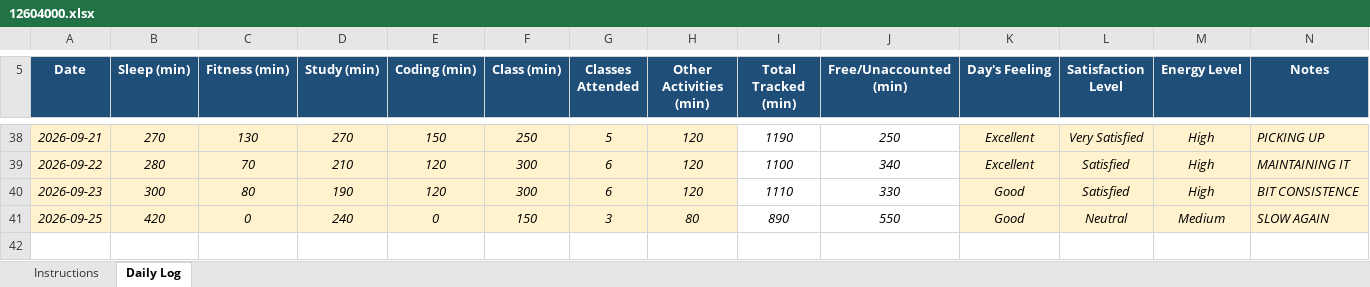
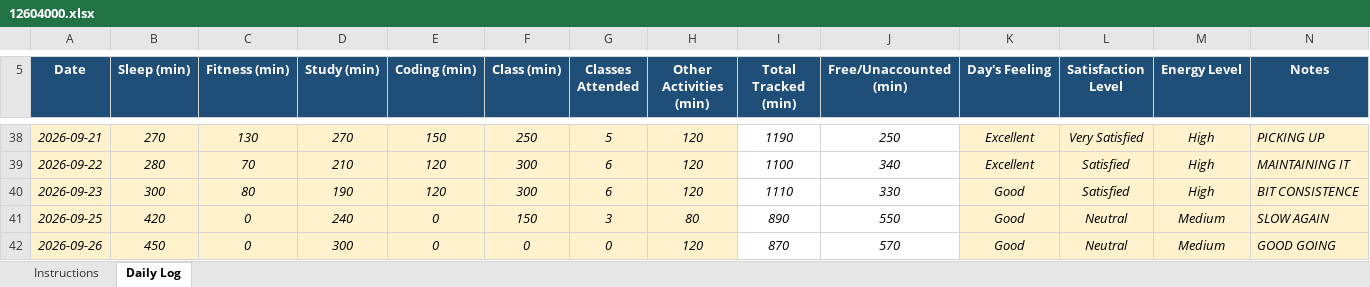
Before and after one commit to khushalsuthar700-ui/776, an Excel workbook: 12604000.xlsx, sheet Daily Log, drawn as a sheet; only a part is shown, gaps mark what is left out; values as stored, in another font and other column widths than the file's, no borders; conditional formats not drawn; the diff names each change by its address in the sheet, - before the commit and + after, or states it on an @@ line.

Commit message:
updated on sept26

```diff
--- a/12604000.xlsx (sheet Daily Log)
+++ b/12604000.xlsx (sheet Daily Log)
+row 42: 2026-09-26 | 450 | 0 | 300 | 0 | 0 | 0 | 120 | 870 | 570 | Good | Neutral | Medium | GOOD GOING
```
